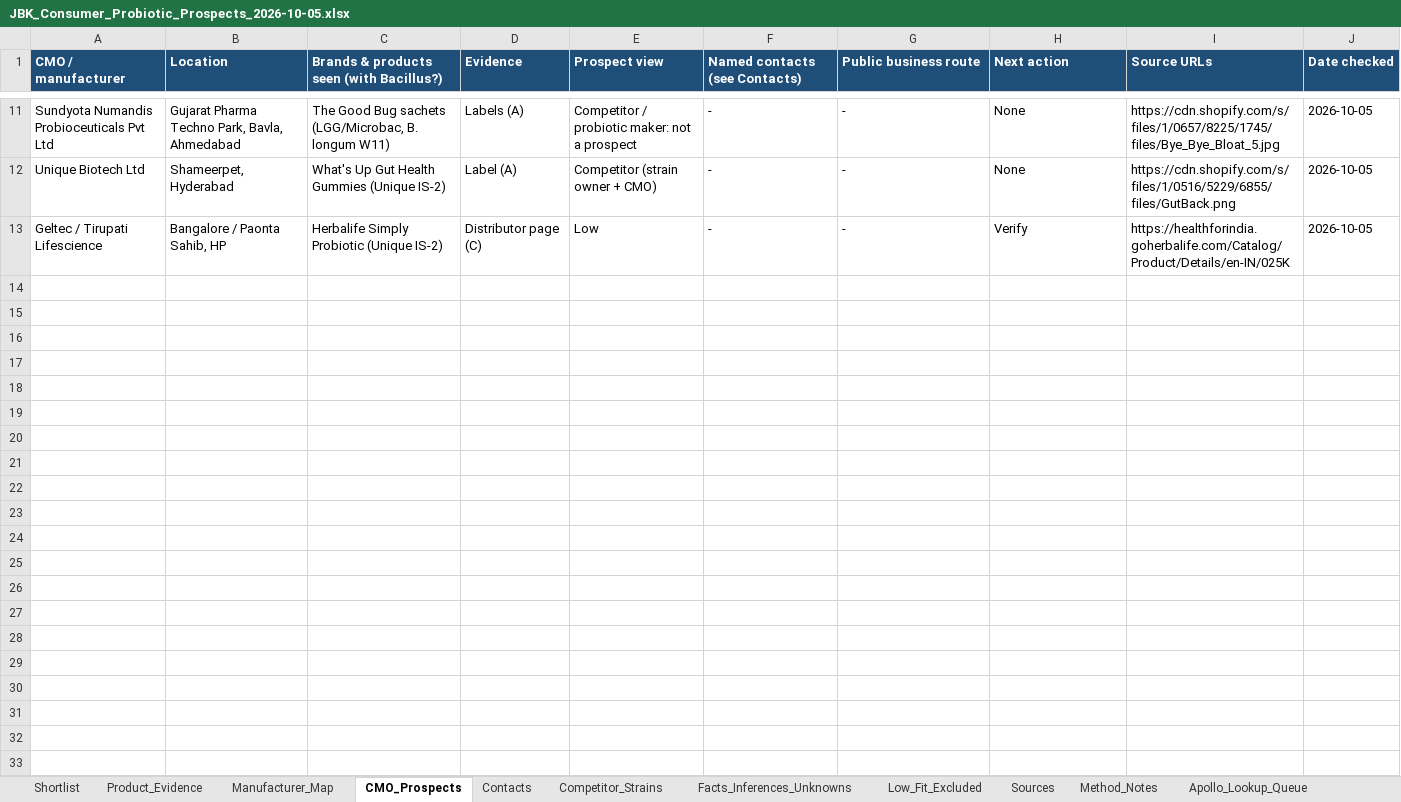
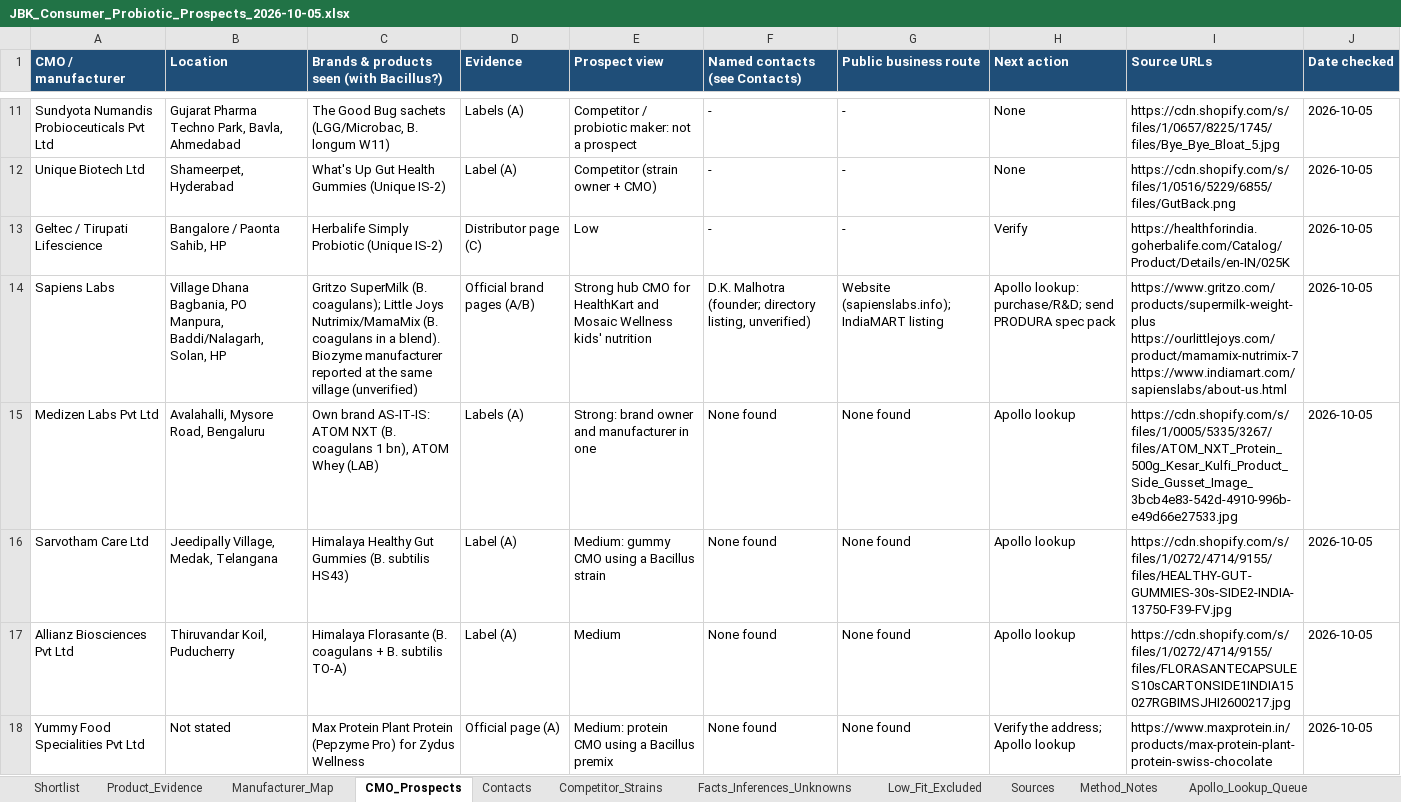
Before and after one commit to toshahdj/JBK, an Excel workbook: research/JBK_Consumer_Probiotic_Prospects_2026-10-05.xlsx, sheet CMO_Prospects, drawn as a sheet; only a part is shown, gaps mark what is left out; values as stored, in another font and other column widths than the file's, no borders; ↵ is a line break in a cell; the diff names each change by its address in the sheet, - before the commit and + after, or states it on an @@ line.

```diff
--- a/research/JBK_Consumer_Probiotic_Prospects_2026-10-05.xlsx (sheet CMO_Prospects)
+++ b/research/JBK_Consumer_Probiotic_Prospects_2026-10-05.xlsx (sheet CMO_Prospects)
+row 14: Sapiens Labs | Village Dhana Bagbania, PO Manpura, Baddi/Nalagarh, Solan, HP | Gritzo SuperMilk (B. coagulans); Little Joys Nutrimix/MamaMix (B. coagulans in a blend). Biozyme manufacturer reported at the same village (unverified) | Official brand pages (A/B) | Strong hub CMO for HealthKart and Mosaic Wellness kids' nutrition | D.K. Malhotra (founder; directory listing, unverified) | Website (sapienslabs.info); IndiaMART listing | Apollo lookup: purchase/R&D; send PRODURA spec pack | https://www.gritzo.com/products/supermilk-weight-plus ↵ https://ourlittlejoys.com/product/mamamix-nutrimix-7 ↵ https://www.indiamart.com/sapienslabs/about-us.html | 2026-10-05
+row 15: Medizen Labs Pvt Ltd | Avalahalli, Mysore Road, Bengaluru | Own brand AS-IT-IS: ATOM NXT (B. coagulans 1 bn), ATOM Whey (LAB) | Labels (A) | Strong: brand owner and manufacturer in one | None found | None found | Apollo lookup | https://cdn.shopify.com/s/files/1/0005/5335/3267/files/ATOM_NXT_Protein_500g_Kesar_Kulfi_Product_Side_Gusset_Image_3bcb4e83-542d-4910-996b-e49d66e27533.jpg | 2026-10-05
+row 16: Sarvotham Care Ltd | Jeedipally Village, Medak, Telangana | Himalaya Healthy Gut Gummies (B. subtilis HS43) | Label (A) | Medium: gummy CMO using a Bacillus strain | None found | None found | Apollo lookup | https://cdn.shopify.com/s/files/1/0272/4714/9155/files/HEALTHY-GUT-GUMMIES-30s-SIDE2-INDIA-13750-F39-FV.jpg | 2026-10-05
+row 17: Allianz Biosciences Pvt Ltd | Thiruvandar Koil, Puducherry | Himalaya Florasante (B. coagulans + B. subtilis TO-A) | Label (A) | Medium | None found | None found | Apollo lookup | https://cdn.shopify.com/s/files/1/0272/4714/9155/files/FLORASANTECAPSULES10sCARTONSIDE1INDIA15027RGBIMSJHI2600217.jpg | 2026-10-05
+row 18: Yummy Food Specialities Pvt Ltd | Not stated | Max Protein Plant Protein (Pepzyme Pro) for Zydus Wellness | Official page (A) | Medium: protein CMO using a Bacillus premix | None found | None found | Verify the address; Apollo lookup | https://www.maxprotein.in/products/max-protein-plant-protein-swiss-chocolate | 2026-10-05
```
Also changed, not shown: sheet Product_Evidence, sheet Shortlist, sheet Sources, sheet Manufacturer_Map, sheet Competitor_Strains, sheet Facts_Inferences_Unknowns, 4 more sheets.
